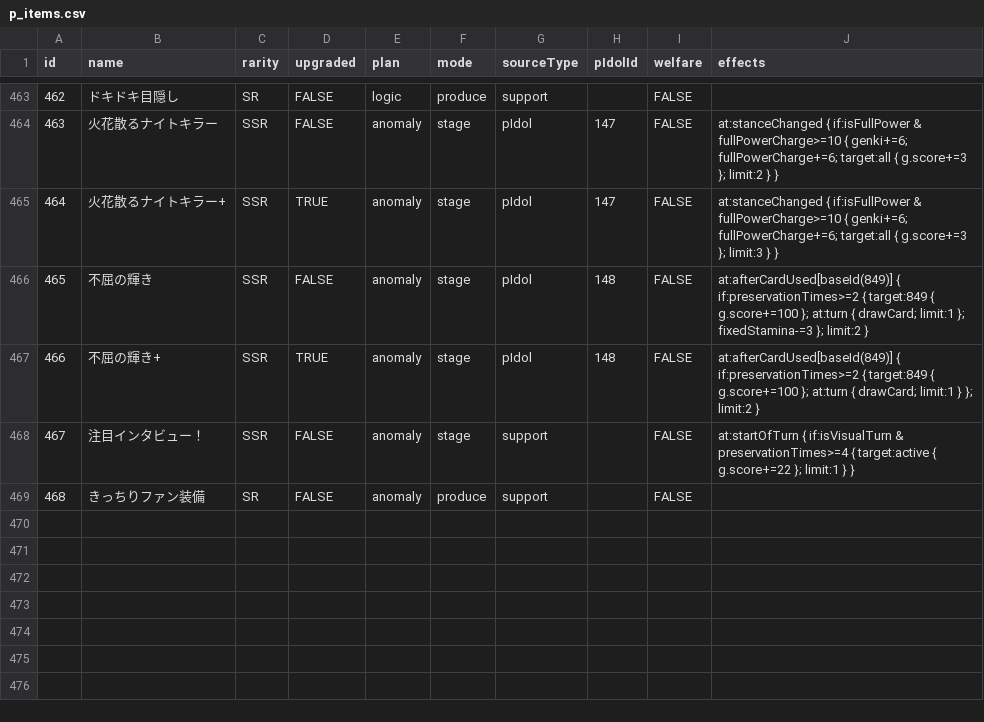
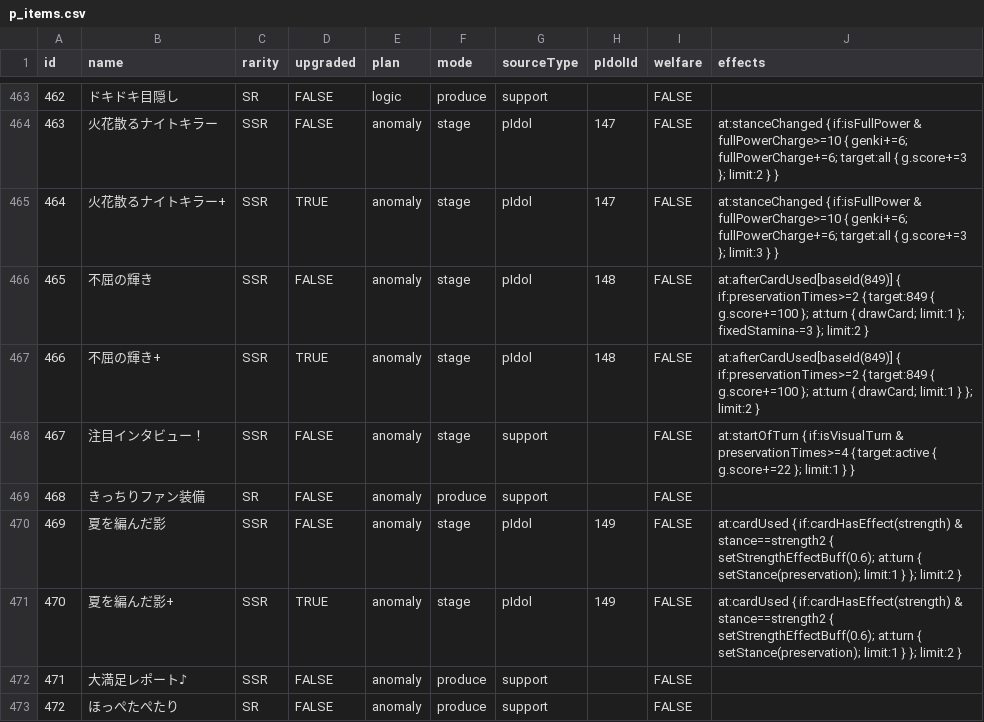
Before and after one commit to surisuririsu/gakumas-tools, a CSV file: packages/gakumas-data/csv/p_items.csv, drawn as a sheet; only a part is shown, gaps mark what is left out.

```diff
--- a/packages/gakumas-data/csv/p_items.csv
+++ b/packages/gakumas-data/csv/p_items.csv
@@ -469 +469,5 @@ id,name,rarity,upgraded,plan,mode,sourceType,pIdolId,welfare,effects
 468,きっちりファン装備,SR,FALSE,anomaly,produce,support,,FALSE,
+469,夏を編んだ影,SSR,FALSE,anomaly,stage,pIdol,149,FALSE,at:cardUsed { if:cardHasEffect(strength) & stance==strength2 { setStrengthEffectBuff(0.6); at:turn { setStance(preservation); limit:1 } }; limit:2 }
+470,夏を編んだ影+,SSR,TRUE,anomaly,stage,pIdol,149,FALSE,at:cardUsed { if:cardHasEffect(strength) & stance==strength2 { setStrengthEffectBuff(0.6); at:turn { setStance(preservation); limit:1 } }; limit:2 }
+471,大満足レポート♪,SSR,FALSE,anomaly,produce,support,,FALSE,
+472,ほっぺたぺたり,SR,FALSE,anomaly,produce,support,,FALSE,
```
Also changed, not shown: packages/gakumas-data/csv/p_idols.csv, packages/gakumas-data/csv/skill_cards.csv, 21 other files.
